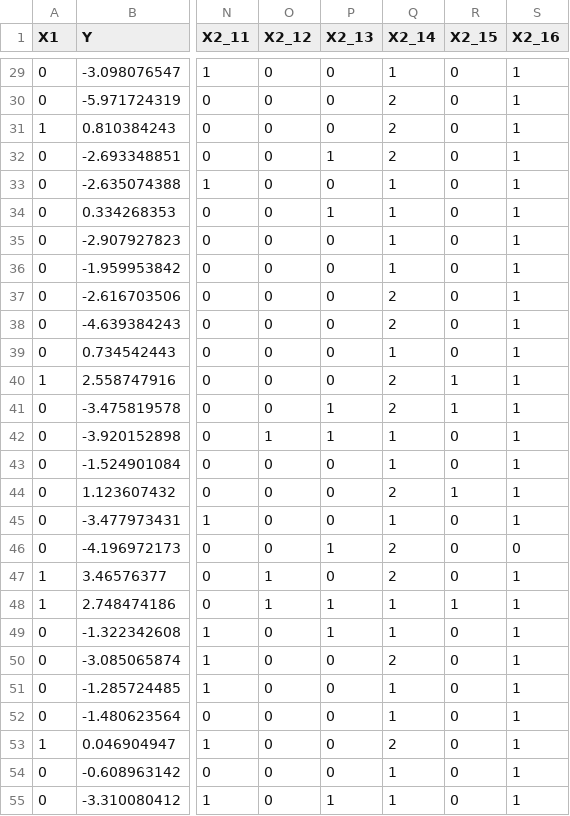
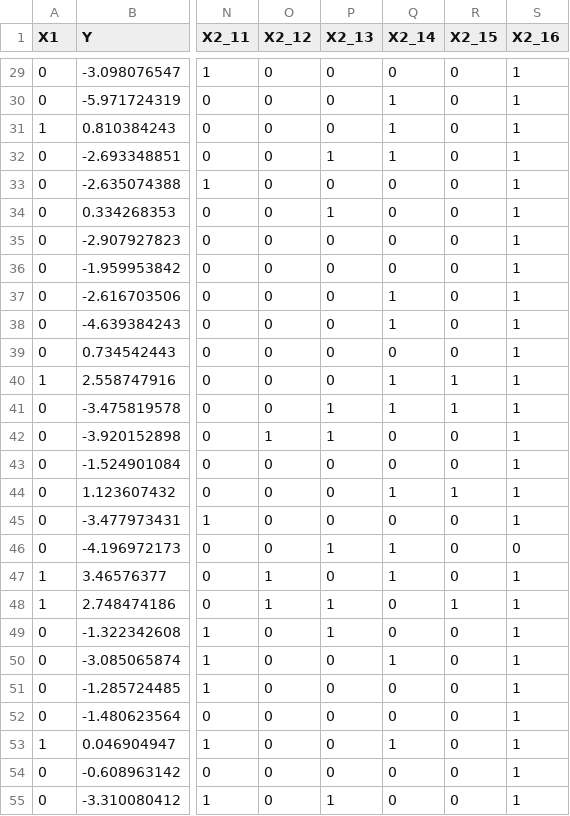
Before and after one commit to ZJUBaohongLi/C2GAM, a CSV file: data/ihdp_rep.csv, drawn as a sheet; only a part is shown, gaps mark what is left out; the diff covers the shown part only; the diff names each change by its address in the sheet, - before the commit and + after, or states it on an @@ line.

```diff
--- a/data/ihdp_rep.csv
+++ b/data/ihdp_rep.csv
-Q29 (X2_14): 1
+Q29 (X2_14): 0
-Q30:Q32 (X2_14): 2
+Q30:Q32 (X2_14): 1
-Q33:Q36 (X2_14): 1
+Q33:Q36 (X2_14): 0
-Q37:Q38 (X2_14): 2
+Q37:Q38 (X2_14): 1
-Q39 (X2_14): 1
+Q39 (X2_14): 0
-Q40:Q41 (X2_14): 2
+Q40:Q41 (X2_14): 1
-Q42:Q43 (X2_14): 1
+Q42:Q43 (X2_14): 0
-Q44 (X2_14): 2
+Q44 (X2_14): 1
-Q45 (X2_14): 1
+Q45 (X2_14): 0
-Q46:Q47 (X2_14): 2
+Q46:Q47 (X2_14): 1
-Q48:Q49 (X2_14): 1
+Q48:Q49 (X2_14): 0
-Q50 (X2_14): 2
+Q50 (X2_14): 1
-Q51:Q52 (X2_14): 1
+Q51:Q52 (X2_14): 0
-Q53 (X2_14): 2
+Q53 (X2_14): 1
-Q54:Q55 (X2_14): 1
+Q54:Q55 (X2_14): 0
```
Also changed, not shown: 73 edited cells elsewhere in this file, data/ihdp_obs.csv, data/ihdp_unsel.csv, 7 other files.
